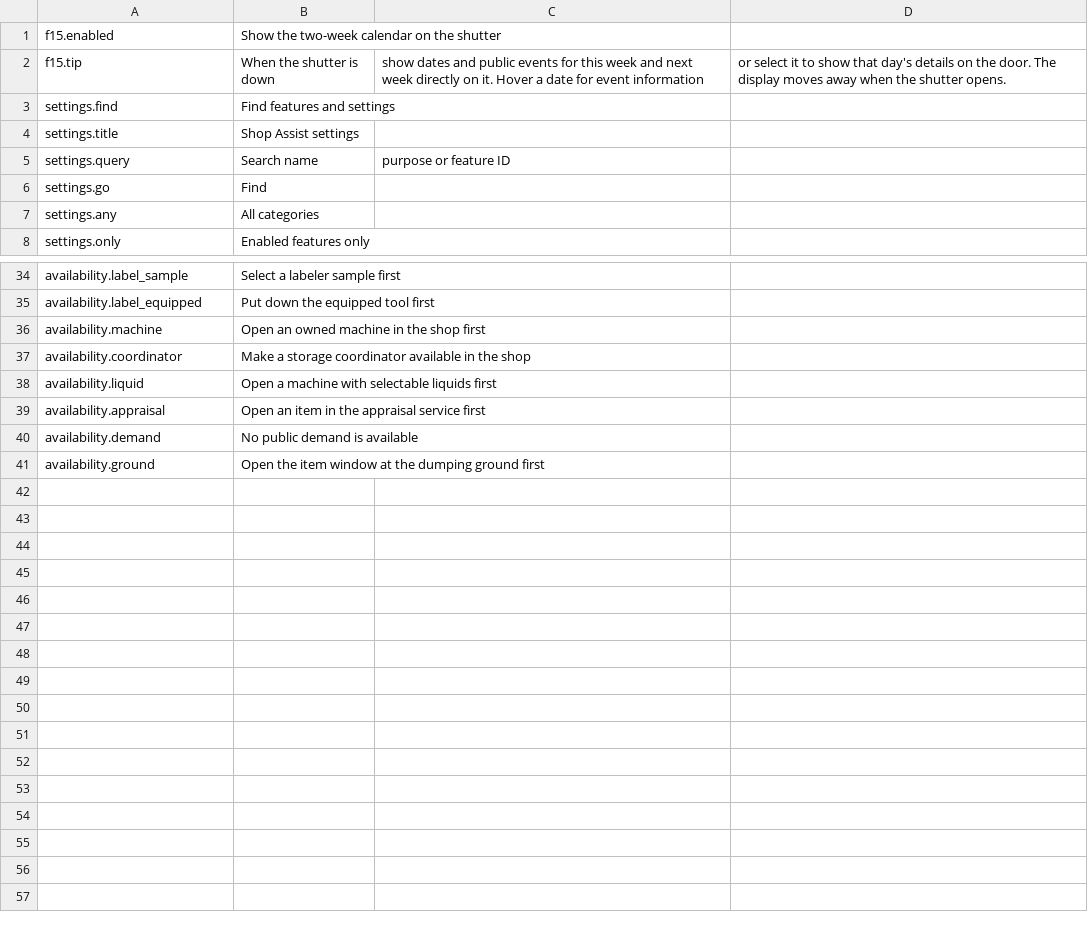
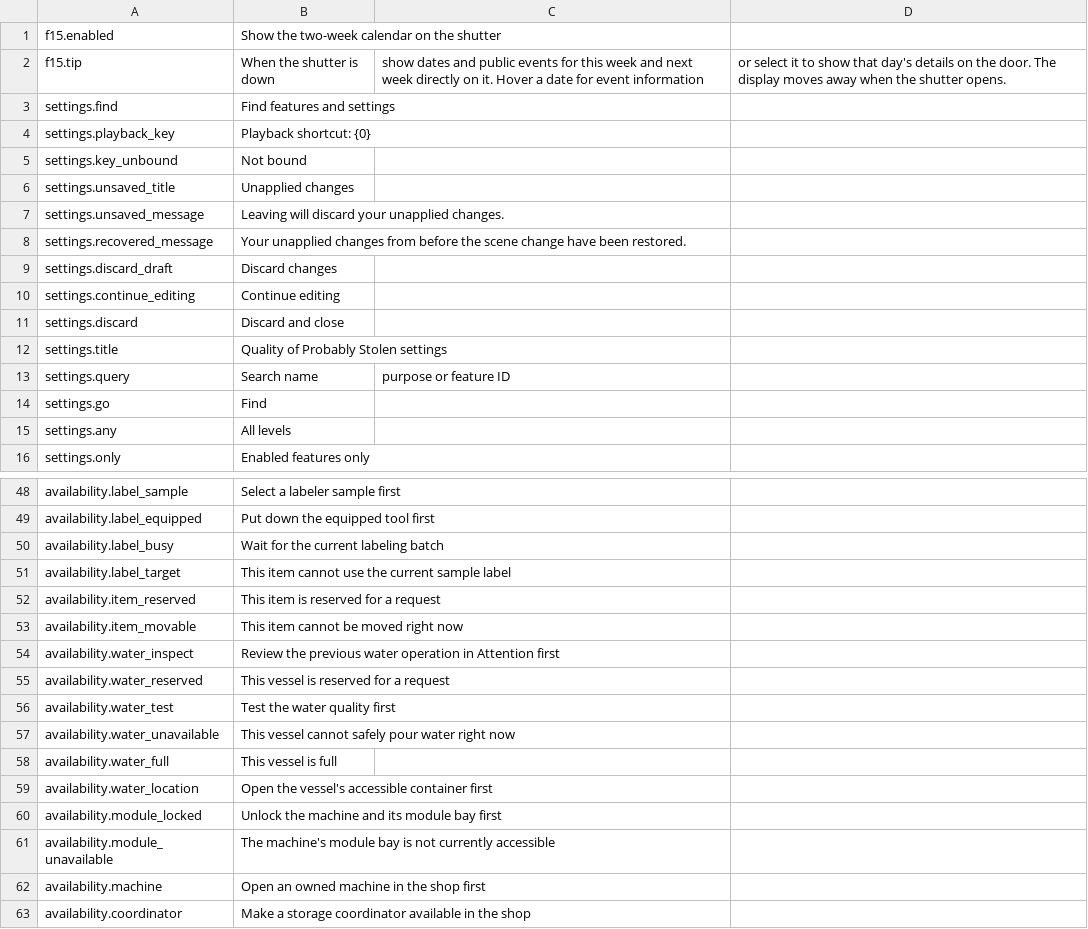
Before and after one commit to StarsWhere/Quality-of-Probably-Stolen, a CSV file: assets/Localization/en.csv, drawn as a sheet; only a part is shown, gaps mark what is left out; the shorter side is filled out with more unchanged rows; the diff covers the shown part only.

Commit message:
feat(settings): 调整功能分级和默认配置

```diff
--- a/assets/Localization/en.csv
+++ b/assets/Localization/en.csv
@@ -3,6 +3,14 @@ f15.tip,When the shutter is down, show dates and public events for this week and
 settings.find,Find features and settings
-settings.title,Shop Assist settings
+settings.playback_key,Playback shortcut: {0}
+settings.key_unbound,Not bound
+settings.unsaved_title,Unapplied changes
+settings.unsaved_message,Leaving will discard your unapplied changes.
+settings.recovered_message,Your unapplied changes from before the scene change have been restored.
+settings.discard_draft,Discard changes
+settings.continue_editing,Continue editing
+settings.discard,Discard and close
+settings.title,Quality of Probably Stolen settings
 settings.query,Search name, purpose or feature ID
 settings.go,Find
-settings.any,All categories
+settings.any,All levels
 settings.only,Enabled features only
@@ -35,2 +49,14 @@ availability.label_sample,Select a labeler sample first
 availability.label_equipped,Put down the equipped tool first
+availability.label_busy,Wait for the current labeling batch
+availability.label_target,This item cannot use the current sample label
+availability.item_reserved,This item is reserved for a request
+availability.item_movable,This item cannot be moved right now
+availability.water_inspect,Review the previous water operation in Attention first
+availability.water_reserved,This vessel is reserved for a request
+availability.water_test,Test the water quality first
+availability.water_unavailable,This vessel cannot safely pour water right now
+availability.water_full,This vessel is full
+availability.water_location,Open the vessel's accessible container first
+availability.module_locked,Unlock the machine and its module bay first
+availability.module_unavailable,The machine's module bay is not currently accessible
 availability.machine,Open an owned machine in the shop first
```
Also changed, not shown: 8 added rows and 2 removed rows elsewhere in this file, assets/Localization/zh.csv, 3 other files.
